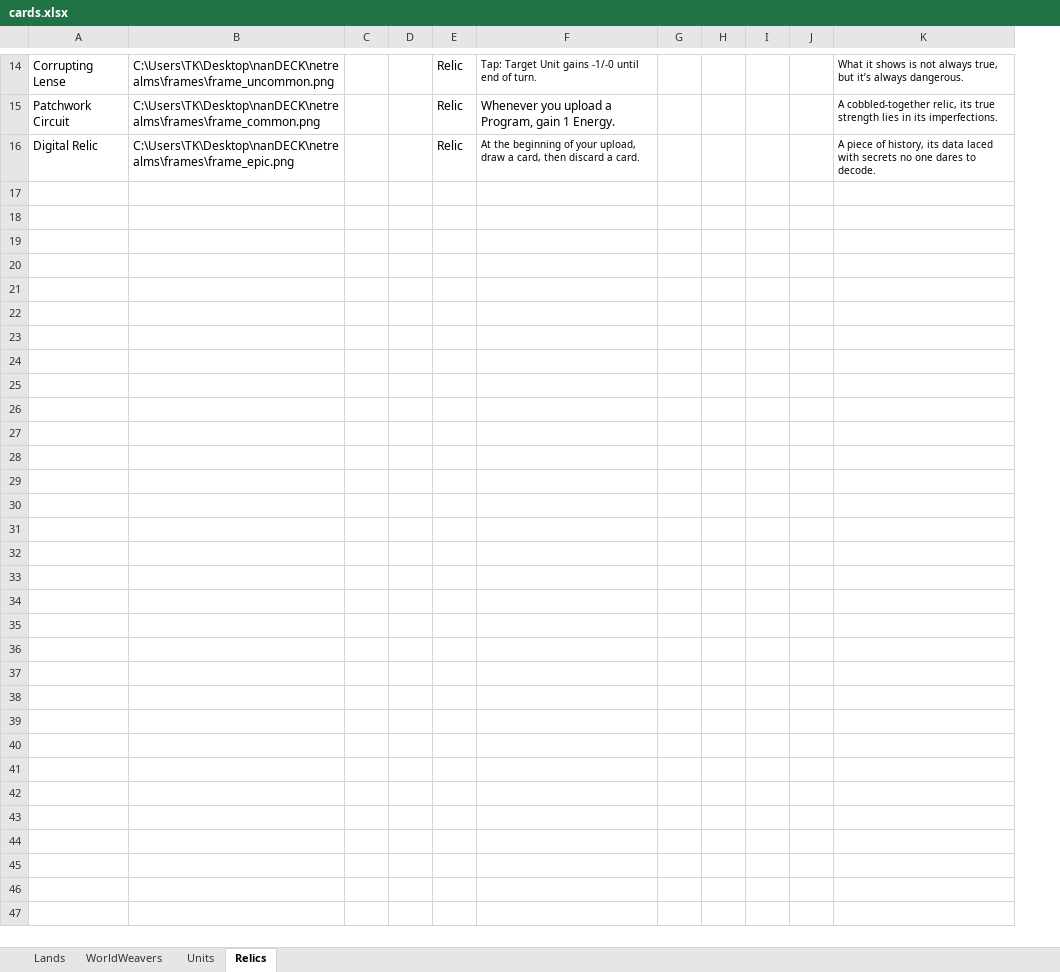
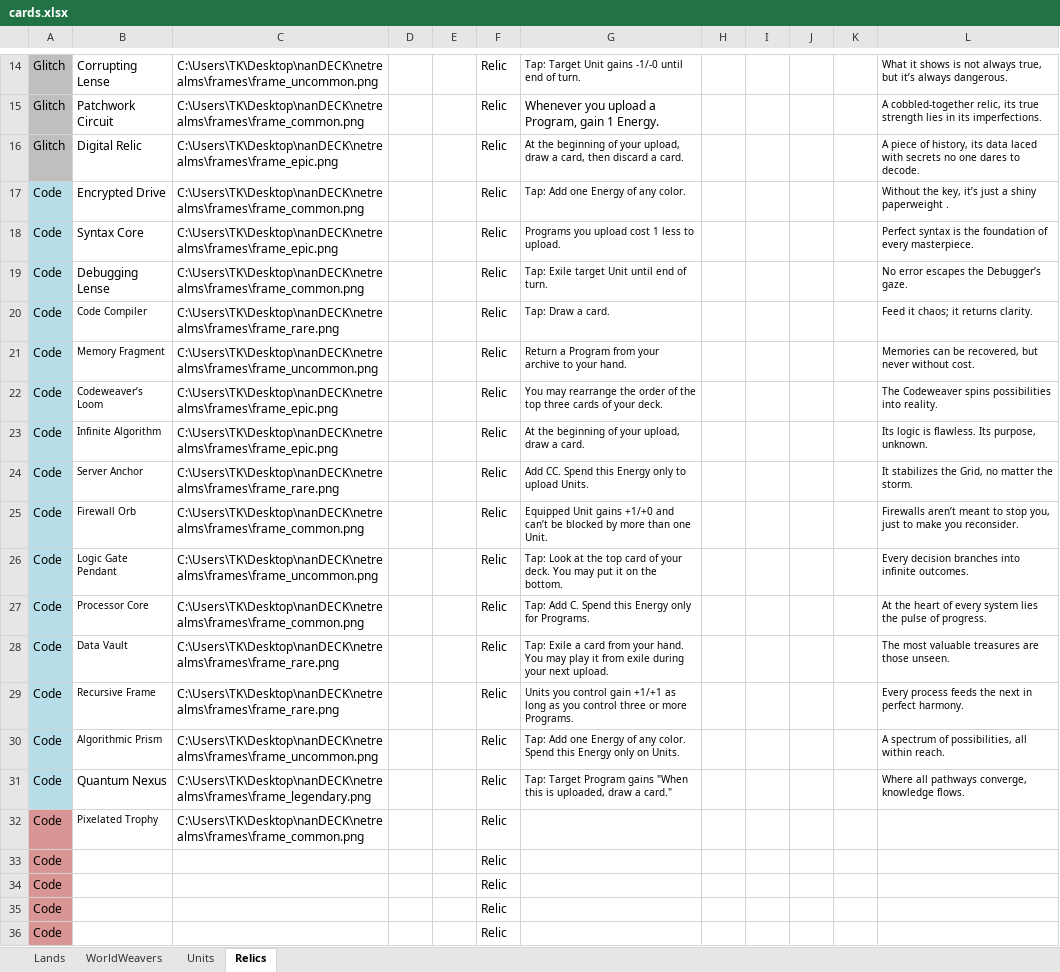
Before and after one commit to Twiztid-Kreations/NetRealm-XGCTCG, an Excel workbook: NetRealmsNanSetup/nanDECK/cards.xlsx, sheet Relics, drawn as a sheet; only a part is shown, gaps mark what is left out; values as stored, in another font and other column widths than the file's, no borders; the diff covers the shown part only; the diff names each change by its address in the sheet, - before the commit and + after, or states it on an @@ line.

Commit message:
XLSX Update

```diff
--- a/NetRealmsNanSetup/nanDECK/cards.xlsx (sheet Relics)
+++ b/NetRealmsNanSetup/nanDECK/cards.xlsx (sheet Relics)
+column A, rows 14-16: all Glitch
+row 17: Code | Encrypted Drive | C:\Users\TK\Desktop\nanDECK\netrealms\frames\frame_common.png |  |  | Relic | Tap: Add one Energy of any color. |  |  |  |  | Without the key, it’s just a shiny paperweight .
+row 18: Code | Syntax Core | C:\Users\TK\Desktop\nanDECK\netrealms\frames\frame_epic.png |  |  | Relic | Programs you upload cost 1 less to upload. |  |  |  |  | Perfect syntax is the foundation of every masterpiece.
+row 19: Code | Debugging Lense | C:\Users\TK\Desktop\nanDECK\netrealms\frames\frame_common.png |  |  | Relic | Tap: Exile target Unit until end of turn. |  |  |  |  | No error escapes the Debugger’s gaze.
+row 20: Code | Code Compiler | C:\Users\TK\Desktop\nanDECK\netrealms\frames\frame_rare.png |  |  | Relic | Tap: Draw a card. |  |  |  |  | Feed it chaos; it returns clarity.
+row 21: Code | Memory Fragment | C:\Users\TK\Desktop\nanDECK\netrealms\frames\frame_uncommon.png |  |  | Relic | Return a Program from your archive to your hand. |  |  |  |  | Memories can be recovered, but never without cost.
+row 22: Code | Codeweaver’s Loom | C:\Users\TK\Desktop\nanDECK\netrealms\frames\frame_epic.png |  |  | Relic | You may rearrange the order of the top three cards of your deck. |  |  |  |  | The Codeweaver spins possibilities into reality.
+row 23: Code | Infinite Algorithm | C:\Users\TK\Desktop\nanDECK\netrealms\frames\frame_epic.png |  |  | Relic | At the beginning of your upload, draw a card. |  |  |  |  | Its logic is flawless. Its purpose, unknown.
+row 24: Code | Server Anchor | C:\Users\TK\Desktop\nanDECK\netrealms\frames\frame_rare.png |  |  | Relic | Add CC. Spend this Energy only to upload Units. |  |  |  |  | It stabilizes the Grid, no matter the storm.
+row 25: Code | Firewall Orb | C:\Users\TK\Desktop\nanDECK\netrealms\frames\frame_common.png |  |  | Relic | Equipped Unit gains +1/+0 and can’t be blocked by more than one Unit. |  |  |  |  | Firewalls aren’t meant to stop you, just to make you reconsider.
+row 26: Code | Logic Gate Pendant | C:\Users\TK\Desktop\nanDECK\netrealms\frames\frame_uncommon.png |  |  | Relic | Tap: Look at the top card of your deck. You may put it on the bottom. |  |  |  |  | Every decision branches into infinite outcomes.
+row 27: Code | Processor Core | C:\Users\TK\Desktop\nanDECK\netrealms\frames\frame_common.png |  |  | Relic | Tap: Add C. Spend this Energy only for Programs. |  |  |  |  | At the heart of every system lies the pulse of progress.
+row 28: Code | Data Vault | C:\Users\TK\Desktop\nanDECK\netrealms\frames\frame_rare.png |  |  | Relic | Tap: Exile a card from your hand. You may play it from exile during your next upload. |  |  |  |  | The most valuable treasures are those unseen.
+row 29: Code | Recursive Frame | C:\Users\TK\Desktop\nanDECK\netrealms\frames\frame_rare.png |  |  | Relic | Units you control gain +1/+1 as long as you control three or more Programs. |  |  |  |  | Every process feeds the next in perfect harmony.
+row 30: Code | Algorithmic Prism | C:\Users\TK\Desktop\nanDECK\netrealms\frames\frame_uncommon.png |  |  | Relic | Tap: Add one Energy of any color. Spend this Energy only on Units. |  |  |  |  | A spectrum of possibilities, all within reach.
+row 31: Code | Quantum Nexus | C:\Users\TK\Desktop\nanDECK\netrealms\frames\frame_legendary.png |  |  | Relic | Tap: Target Program gains "When this is uploaded, draw a card." |  |  |  |  | Where all pathways converge, knowledge flows.
+row 32: Code | Pixelated Trophy | C:\Users\TK\Desktop\nanDECK\netrealms\frames\frame_common.png |  |  | Relic
+row 33: Code |  |  |  |  | Relic
+row 34: Code |  |  |  |  | Relic
+row 35: Code |  |  |  |  | Relic
+row 36: Code |  |  |  |  | Relic
```
Also changed, not shown: 10 added rows elsewhere in this sheet, 54 other files.
